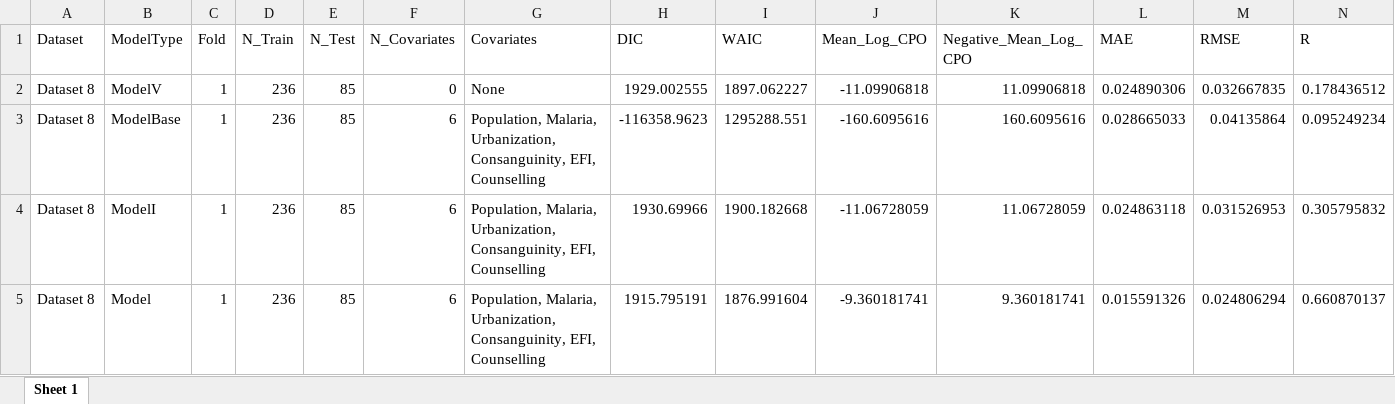
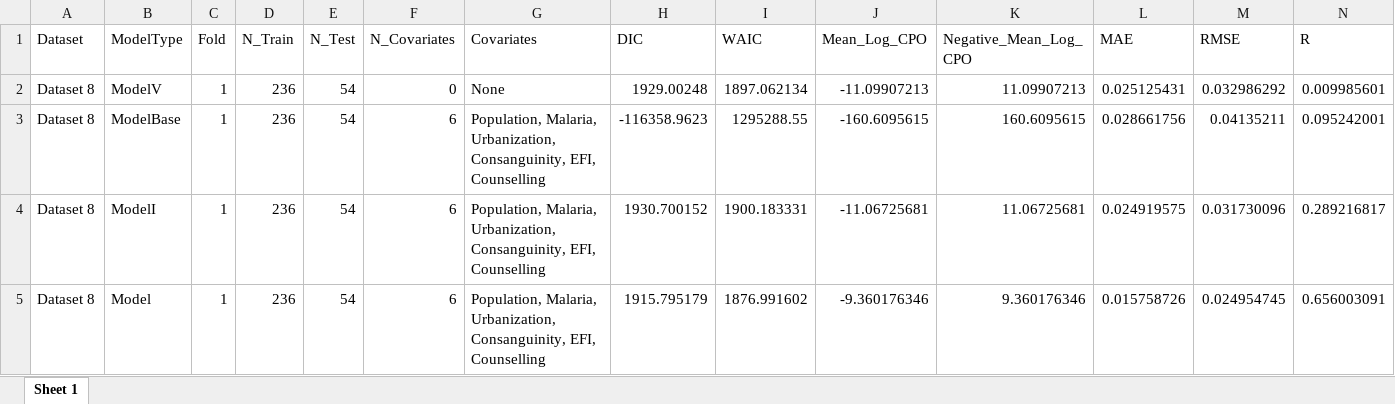
Before and after one commit to 2238154/Multicountry-geostatistical-modelling-framework-for-haemoglobinopathies, an Excel workbook: Output/Final/Validation-Individual.xlsx, sheet Sheet 1, drawn as a sheet; only a part is shown; values as stored, in another font and other column widths than the file's, no borders; the diff covers the shown part only; the diff names each change by its address in the sheet, - before the commit and + after, or states it on an @@ line.

```diff
--- a/Output/Final/Validation-Individual.xlsx (sheet Sheet 1)
+++ b/Output/Final/Validation-Individual.xlsx (sheet Sheet 1)
-E2:E5 (N_Test): 85
+E2:E5 (N_Test): 54
-H2 (DIC): 1929.002555
+H2 (DIC): 1929.00248
-I2 (WAIC): 1897.062227
+I2 (WAIC): 1897.062134
-J2 (Mean_Log_CPO): -11.09906818
+J2 (Mean_Log_CPO): -11.09907213
-K2 (Negative_Mean_Log_CPO): 11.09906818
+K2 (Negative_Mean_Log_CPO): 11.09907213
-L2 (MAE): 0.024890306
+L2 (MAE): 0.025125431
-M2 (RMSE): 0.032667835
+M2 (RMSE): 0.032986292
-N2 (R): 0.178436512
+N2 (R): 0.009985601
-I3 (WAIC): 1295288.551
+I3 (WAIC): 1295288.55
-J3 (Mean_Log_CPO): -160.6095616
+J3 (Mean_Log_CPO): -160.6095615
-K3 (Negative_Mean_Log_CPO): 160.6095616
+K3 (Negative_Mean_Log_CPO): 160.6095615
-L3 (MAE): 0.028665033
+L3 (MAE): 0.028661756
-M3 (RMSE): 0.04135864
+M3 (RMSE): 0.04135211
-N3 (R): 0.095249234
+N3 (R): 0.095242001
-H4 (DIC): 1930.69966
+H4 (DIC): 1930.700152
-I4 (WAIC): 1900.182668
+I4 (WAIC): 1900.183331
-J4 (Mean_Log_CPO): -11.06728059
+J4 (Mean_Log_CPO): -11.06725681
-K4 (Negative_Mean_Log_CPO): 11.06728059
+K4 (Negative_Mean_Log_CPO): 11.06725681
-L4 (MAE): 0.024863118
+L4 (MAE): 0.024919575
-M4 (RMSE): 0.031526953
+M4 (RMSE): 0.031730096
-N4 (R): 0.305795832
+N4 (R): 0.289216817
-H5 (DIC): 1915.795191
+H5 (DIC): 1915.795179
-I5 (WAIC): 1876.991604
+I5 (WAIC): 1876.991602
-J5 (Mean_Log_CPO): -9.360181741
+J5 (Mean_Log_CPO): -9.360176346
-K5 (Negative_Mean_Log_CPO): 9.360181741
+K5 (Negative_Mean_Log_CPO): 9.360176346
-L5 (MAE): 0.015591326
+L5 (MAE): 0.015758726
-M5 (RMSE): 0.024806294
+M5 (RMSE): 0.024954745
-N5 (R): 0.660870137
+N5 (R): 0.656003091
```
Also changed, not shown: 178 edited cells elsewhere in this sheet, Output/Final/ValidationMetrics.xlsx.
